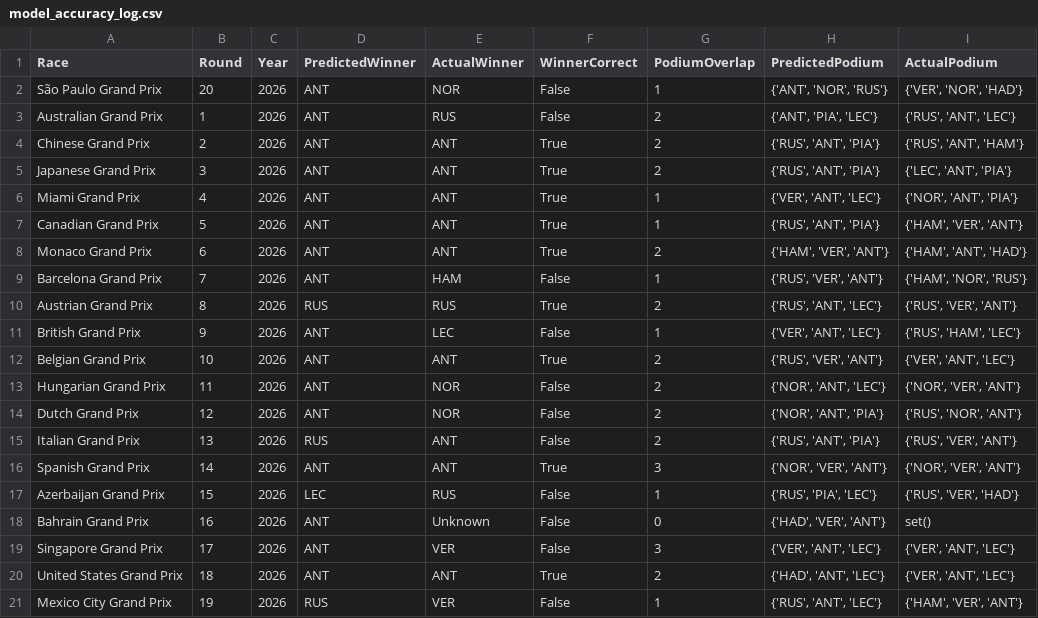
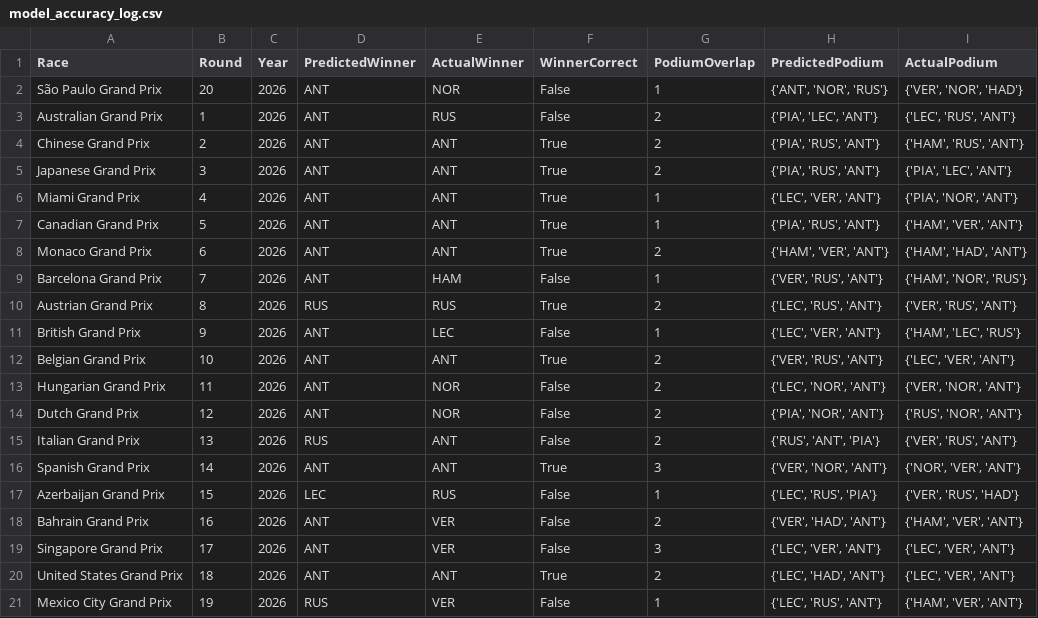
Before and after one commit to Raina-Mangat/Pitwall2026, a CSV file: model_accuracy_log.csv, drawn as a sheet.

```diff
--- a/model_accuracy_log.csv
+++ b/model_accuracy_log.csv
@@ -2,20 +2,20 @@ Race,Round,Year,PredictedWinner,ActualWinner,WinnerCorrect,PodiumOverlap,Predict
 São Paulo Grand Prix,20,2026,ANT,NOR,False,1,"{'ANT', 'NOR', 'RUS'}","{'VER', 'NOR', 'HAD'}"
-Australian Grand Prix,1,2026,ANT,RUS,False,2,"{'ANT', 'PIA', 'LEC'}","{'RUS', 'ANT', 'LEC'}"
-Chinese Grand Prix,2,2026,ANT,ANT,True,2,"{'RUS', 'ANT', 'PIA'}","{'RUS', 'ANT', 'HAM'}"
-Japanese Grand Prix,3,2026,ANT,ANT,True,2,"{'RUS', 'ANT', 'PIA'}","{'LEC', 'ANT', 'PIA'}"
-Miami Grand Prix,4,2026,ANT,ANT,True,1,"{'VER', 'ANT', 'LEC'}","{'NOR', 'ANT', 'PIA'}"
-Canadian Grand Prix,5,2026,ANT,ANT,True,1,"{'RUS', 'ANT', 'PIA'}","{'HAM', 'VER', 'ANT'}"
-Monaco Grand Prix,6,2026,ANT,ANT,True,2,"{'HAM', 'VER', 'ANT'}","{'HAM', 'ANT', 'HAD'}"
-Barcelona Grand Prix,7,2026,ANT,HAM,False,1,"{'RUS', 'VER', 'ANT'}","{'HAM', 'NOR', 'RUS'}"
-Austrian Grand Prix,8,2026,RUS,RUS,True,2,"{'RUS', 'ANT', 'LEC'}","{'RUS', 'VER', 'ANT'}"
-British Grand Prix,9,2026,ANT,LEC,False,1,"{'VER', 'ANT', 'LEC'}","{'RUS', 'HAM', 'LEC'}"
-Belgian Grand Prix,10,2026,ANT,ANT,True,2,"{'RUS', 'VER', 'ANT'}","{'VER', 'ANT', 'LEC'}"
-Hungarian Grand Prix,11,2026,ANT,NOR,False,2,"{'NOR', 'ANT', 'LEC'}","{'NOR', 'VER', 'ANT'}"
-Dutch Grand Prix,12,2026,ANT,NOR,False,2,"{'NOR', 'ANT', 'PIA'}","{'RUS', 'NOR', 'ANT'}"
-Italian Grand Prix,13,2026,RUS,ANT,False,2,"{'RUS', 'ANT', 'PIA'}","{'RUS', 'VER', 'ANT'}"
-Spanish Grand Prix,14,2026,ANT,ANT,True,3,"{'NOR', 'VER', 'ANT'}","{'NOR', 'VER', 'ANT'}"
-Azerbaijan Grand Prix,15,2026,LEC,RUS,False,1,"{'RUS', 'PIA', 'LEC'}","{'RUS', 'VER', 'HAD'}"
-Bahrain Grand Prix,16,2026,ANT,Unknown,False,0,"{'HAD', 'VER', 'ANT'}",set()
-Singapore Grand Prix,17,2026,ANT,VER,False,3,"{'VER', 'ANT', 'LEC'}","{'VER', 'ANT', 'LEC'}"
-United States Grand Prix,18,2026,ANT,ANT,True,2,"{'HAD', 'ANT', 'LEC'}","{'VER', 'ANT', 'LEC'}"
-Mexico City Grand Prix,19,2026,RUS,VER,False,1,"{'RUS', 'ANT', 'LEC'}","{'HAM', 'VER', 'ANT'}"
+Australian Grand Prix,1,2026,ANT,RUS,False,2,"{'PIA', 'LEC', 'ANT'}","{'LEC', 'RUS', 'ANT'}"
+Chinese Grand Prix,2,2026,ANT,ANT,True,2,"{'PIA', 'RUS', 'ANT'}","{'HAM', 'RUS', 'ANT'}"
+Japanese Grand Prix,3,2026,ANT,ANT,True,2,"{'PIA', 'RUS', 'ANT'}","{'PIA', 'LEC', 'ANT'}"
+Miami Grand Prix,4,2026,ANT,ANT,True,1,"{'LEC', 'VER', 'ANT'}","{'PIA', 'NOR', 'ANT'}"
+Canadian Grand Prix,5,2026,ANT,ANT,True,1,"{'PIA', 'RUS', 'ANT'}","{'HAM', 'VER', 'ANT'}"
+Monaco Grand Prix,6,2026,ANT,ANT,True,2,"{'HAM', 'VER', 'ANT'}","{'HAM', 'HAD', 'ANT'}"
+Barcelona Grand Prix,7,2026,ANT,HAM,False,1,"{'VER', 'RUS', 'ANT'}","{'HAM', 'NOR', 'RUS'}"
+Austrian Grand Prix,8,2026,RUS,RUS,True,2,"{'LEC', 'RUS', 'ANT'}","{'VER', 'RUS', 'ANT'}"
+British Grand Prix,9,2026,ANT,LEC,False,1,"{'LEC', 'VER', 'ANT'}","{'HAM', 'LEC', 'RUS'}"
+Belgian Grand Prix,10,2026,ANT,ANT,True,2,"{'VER', 'RUS', 'ANT'}","{'LEC', 'VER', 'ANT'}"
+Hungarian Grand Prix,11,2026,ANT,NOR,False,2,"{'LEC', 'NOR', 'ANT'}","{'VER', 'NOR', 'ANT'}"
+Dutch Grand Prix,12,2026,ANT,NOR,False,2,"{'PIA', 'NOR', 'ANT'}","{'RUS', 'NOR', 'ANT'}"
+Italian Grand Prix,13,2026,RUS,ANT,False,2,"{'RUS', 'ANT', 'PIA'}","{'VER', 'RUS', 'ANT'}"
+Spanish Grand Prix,14,2026,ANT,ANT,True,3,"{'VER', 'NOR', 'ANT'}","{'NOR', 'VER', 'ANT'}"
+Azerbaijan Grand Prix,15,2026,LEC,RUS,False,1,"{'LEC', 'RUS', 'PIA'}","{'VER', 'RUS', 'HAD'}"
+Bahrain Grand Prix,16,2026,ANT,VER,False,2,"{'VER', 'HAD', 'ANT'}","{'HAM', 'VER', 'ANT'}"
+Singapore Grand Prix,17,2026,ANT,VER,False,3,"{'LEC', 'VER', 'ANT'}","{'LEC', 'VER', 'ANT'}"
+United States Grand Prix,18,2026,ANT,ANT,True,2,"{'LEC', 'HAD', 'ANT'}","{'LEC', 'VER', 'ANT'}"
+Mexico City Grand Prix,19,2026,RUS,VER,False,1,"{'LEC', 'RUS', 'ANT'}","{'HAM', 'VER', 'ANT'}"
```
Also changed, not shown: 3 other files.
